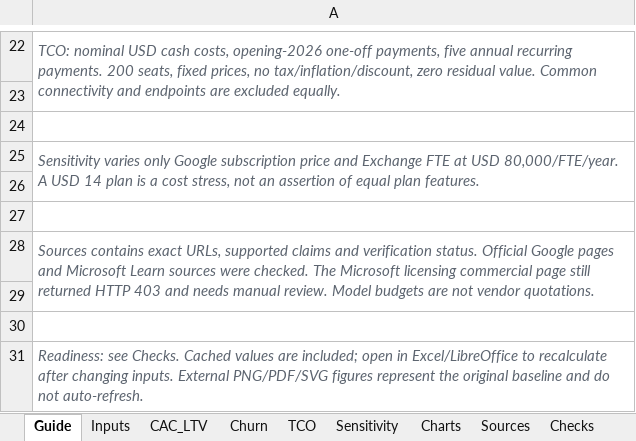
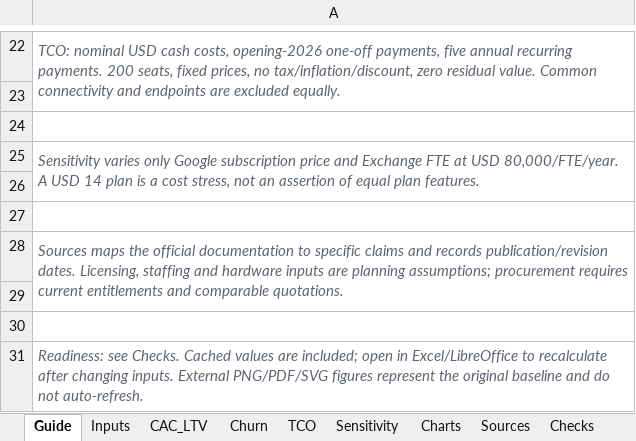
Before and after one commit to piakao28227-png/assignment1, an Excel workbook: deliverables/assignment1_models.xlsx, sheet Guide, drawn as a sheet; only a part is shown, gaps mark what is left out; values as stored, in another font and other column widths than the file's, no borders; the diff names each change by its address in the sheet, - before the commit and + after, or states it on an @@ line.

```diff
--- a/deliverables/assignment1_models.xlsx (sheet Guide)
+++ b/deliverables/assignment1_models.xlsx (sheet Guide)
-A28: Sources contains exact URLs, supported claims and verification status. Official Google pages and Microsoft Learn sources were checked. The Microsoft licensing commercial page still returned HTTP 403 and needs manual review. Model budgets are not vendor quotations.
+A28: Sources maps the official documentation to specific claims and records publication/revision dates. Licensing, staffing and hardware inputs are planning assumptions; procurement requires current entitlements and comparable quotations.
```
Also changed, not shown: sheet Sources, sheet CAC_LTV, charts or pictures, 20 other files.
